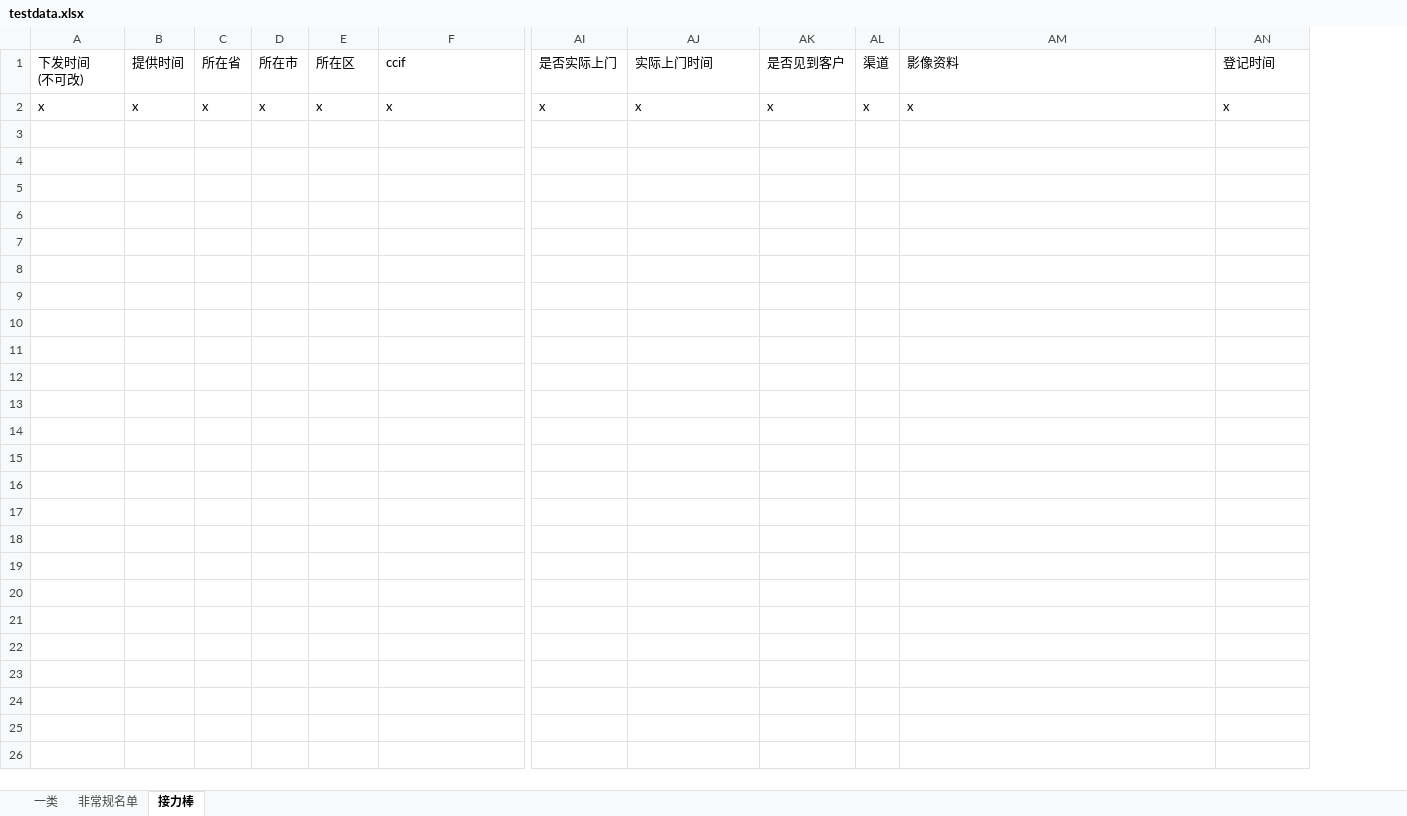
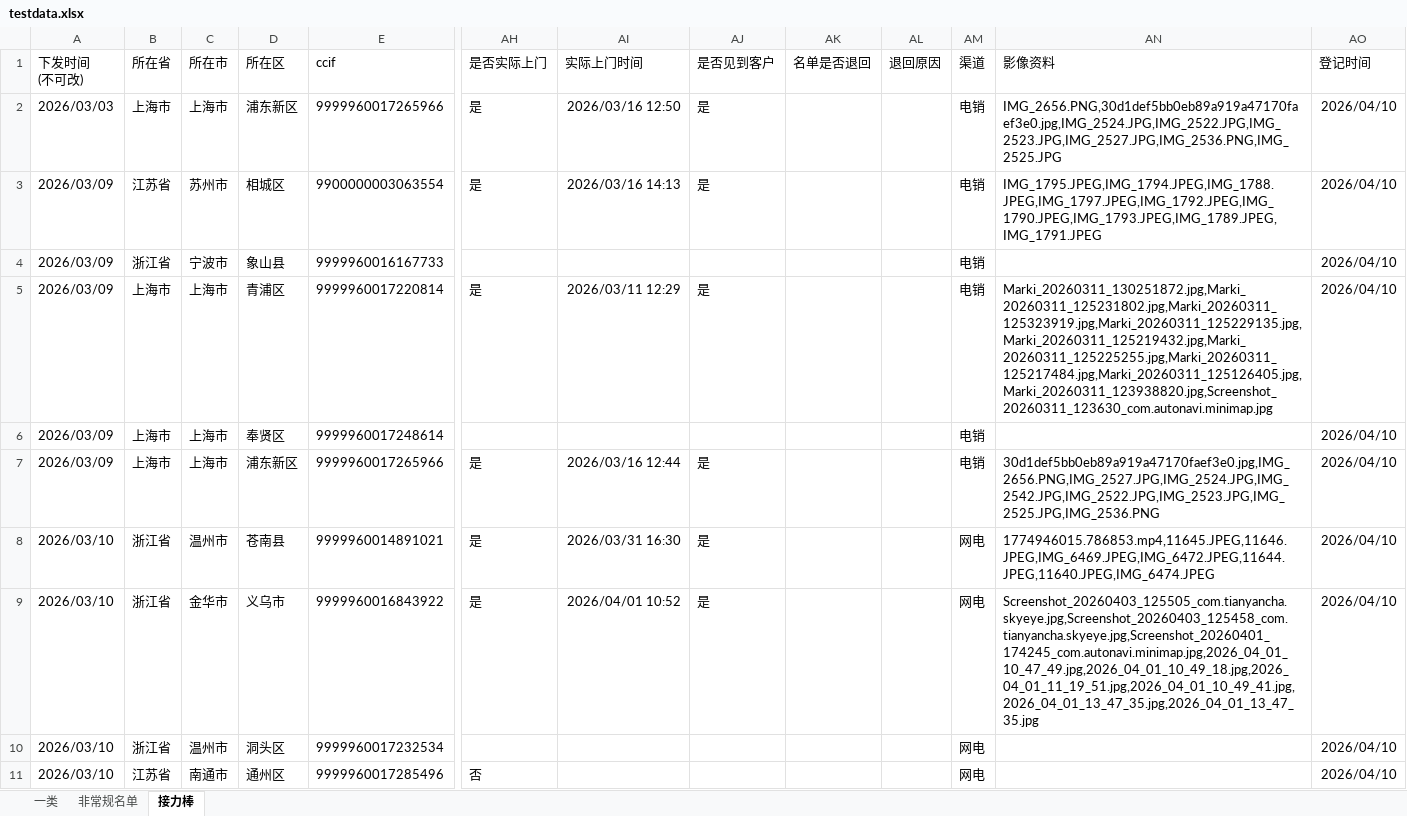
Before and after one commit to luozhang002/ap, an Excel workbook: script/testdata.xlsx, sheet 接力棒, drawn as a sheet; only a part is shown, gaps mark what is left out; values as stored, in another font and other column widths than the file's, no borders; removed rows and columns are numbered as before the commit, all else as after; rows hold the shown columns only; the diff names each change by its address in the sheet, - before the commit and + after, or states it on an @@ line.

```diff
--- a/script/testdata.xlsx (sheet 接力棒)
+++ b/script/testdata.xlsx (sheet 接力棒)
-column B (提供时间), empty
+column AK (名单是否退回), empty
+column AL (退回原因), empty
-row 2: x | x | x | x | x | x | x | x | x | x | x | x
+row 2: 2026/03/03 | 上海市 | 上海市 | 浦东新区 | 9999960017265966 | 是 | 2026/03/16 12:50 | 是 |  |  | 电销 | IMG_2656.PNG,30d1def5bb0eb89a919a47170faef3e0.jpg,IMG_2524.JPG,IMG_2522.JPG,IMG_2523.JPG,IMG_2527.JPG,IMG_2536.PNG,IMG_2525.JPG | 2026/04/10
+row 3: 2026/03/09 | 江苏省 | 苏州市 | 相城区 | 9900000003063554 | 是 | 2026/03/16 14:13 | 是 |  |  | 电销 | IMG_1795.JPEG,IMG_1794.JPEG,IMG_1788.JPEG,IMG_1797.JPEG,IMG_1792.JPEG,IMG_1790.JPEG,IMG_1793.JPEG,IMG_1789.JPEG,IMG_1791.JPEG | 2026/04/10
+row 4: 2026/03/09 | 浙江省 | 宁波市 | 象山县 | 9999960016167733 |  |  |  |  |  | 电销 |  | 2026/04/10
+row 5: 2026/03/09 | 上海市 | 上海市 | 青浦区 | 9999960017220814 | 是 | 2026/03/11 12:29 | 是 |  |  | 电销 | Marki_20260311_130251872.jpg,Marki_20260311_125231802.jpg,Marki_20260311_125323919.jpg,Marki_20260311_125229135.jpg,Marki_20260311_125219432.jpg,Marki_20260311_125225255.jpg,Marki_20260311_125217484.jpg,Marki_20260311_125126405.jpg,Marki_20260311_123938820.jpg,Screenshot_20260311_123630_com.autonavi.minimap.jpg | 2026/04/10
+row 6: 2026/03/09 | 上海市 | 上海市 | 奉贤区 | 9999960017248614 |  |  |  |  |  | 电销 |  | 2026/04/10
+row 7: 2026/03/09 | 上海市 | 上海市 | 浦东新区 | 9999960017265966 | 是 | 2026/03/16 12:44 | 是 |  |  | 电销 | 30d1def5bb0eb89a919a47170faef3e0.jpg,IMG_2656.PNG,IMG_2527.JPG,IMG_2524.JPG,IMG_2542.JPG,IMG_2522.JPG,IMG_2523.JPG,IMG_2525.JPG,IMG_2536.PNG | 2026/04/10
+row 8: 2026/03/10 | 浙江省 | 温州市 | 苍南县 | 9999960014891021 | 是 | 2026/03/31 16:30 | 是 |  |  | 网电 | 1774946015.786853.mp4,11645.JPEG,11646.JPEG,IMG_6469.JPEG,IMG_6472.JPEG,11644.JPEG,11640.JPEG,IMG_6474.JPEG | 2026/04/10
+row 9: 2026/03/10 | 浙江省 | 金华市 | 义乌市 | 9999960016843922 | 是 | 2026/04/01 10:52 | 是 |  |  | 网电 | Screenshot_20260403_125505_com.tianyancha.skyeye.jpg,Screenshot_20260403_125458_com.tianyancha.skyeye.jpg,Screenshot_20260401_174245_com.autonavi.minimap.jpg,2026_04_01_10_47_49.jpg,2026_04_01_10_49_18.jpg,2026_04_01_11_19_51.jpg,2026_04_01_10_49_41.jpg,2026_04_01_13_47_35.jpg,2026_04_01_13_47_35.jpg | 2026/04/10
+row 10: 2026/03/10 | 浙江省 | 温州市 | 洞头区 | 9999960017232534 |  |  |  |  |  | 网电 |  | 2026/04/10
+row 11: 2026/03/10 | 江苏省 | 南通市 | 通州区 | 9999960017285496 | 否 |  |  |  |  | 网电 |  | 2026/04/10
```
Also changed, not shown: sheet 一类, sheet 非常规名单, 2 other files.
